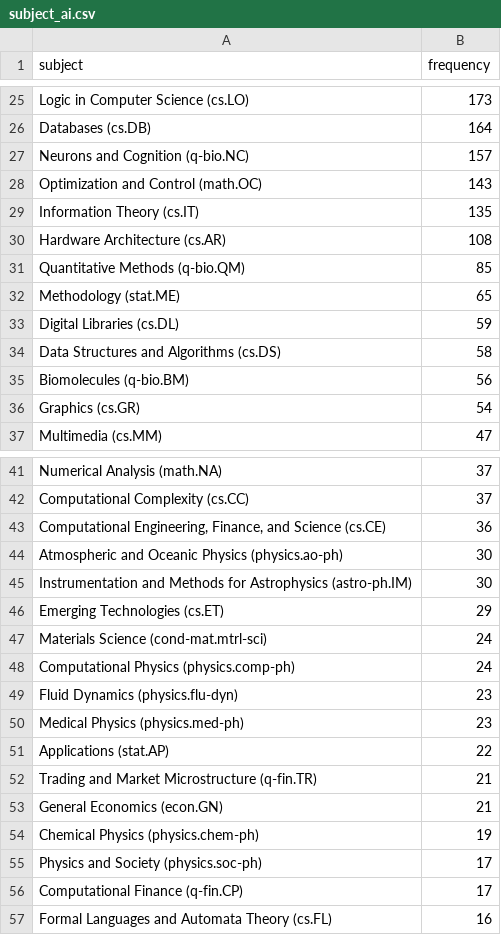
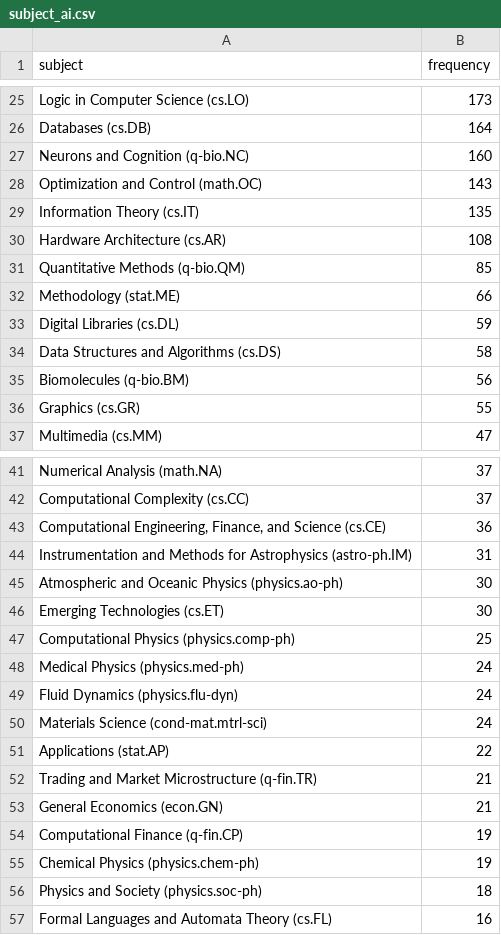
Before and after one commit to ThomasKranz/arxiv_ETL, a CSV file: data/subject_ai.csv, drawn as a sheet; only a part is shown, gaps mark what is left out; the diff covers the shown part only.

Commit message:
data updated

```diff
--- a/data/subject_ai.csv
+++ b/data/subject_ai.csv
@@ -26,3 +26,3 @@ Logic in Computer Science (cs.LO),173
 Databases (cs.DB),164
-Neurons and Cognition (q-bio.NC),157
+Neurons and Cognition (q-bio.NC),160
 Optimization and Control (math.OC),143
@@ -31,3 +31,3 @@ Hardware Architecture (cs.AR),108
 Quantitative Methods (q-bio.QM),85
-Methodology (stat.ME),65
+Methodology (stat.ME),66
 Digital Libraries (cs.DL),59
@@ -35,3 +35,3 @@ Data Structures and Algorithms (cs.DS),58
 Biomolecules (q-bio.BM),56
-Graphics (cs.GR),54
+Graphics (cs.GR),55
 Multimedia (cs.MM),47
@@ -43,9 +43,9 @@ Computational Complexity (cs.CC),37
 "Computational Engineering, Finance, and Science (cs.CE)",36
+Instrumentation and Methods for Astrophysics (astro-ph.IM),31
 Atmospheric and Oceanic Physics (physics.ao-ph),30
-Instrumentation and Methods for Astrophysics (astro-ph.IM),30
-Emerging Technologies (cs.ET),29
+Emerging Technologies (cs.ET),30
+Computational Physics (physics.comp-ph),25
+Medical Physics (physics.med-ph),24
+Fluid Dynamics (physics.flu-dyn),24
 Materials Science (cond-mat.mtrl-sci),24
-Computational Physics (physics.comp-ph),24
-Fluid Dynamics (physics.flu-dyn),23
-Medical Physics (physics.med-ph),23
 Applications (stat.AP),22
@@ -53,5 +53,5 @@ Trading and Market Microstructure (q-fin.TR),21
 General Economics (econ.GN),21
+Computational Finance (q-fin.CP),19
 Chemical Physics (physics.chem-ph),19
-Physics and Society (physics.soc-ph),17
-Computational Finance (q-fin.CP),17
+Physics and Society (physics.soc-ph),18
 Formal Languages and Automata Theory (cs.FL),16
```
Also changed, not shown: 13 edited cells elsewhere in this file, 2 other files.
